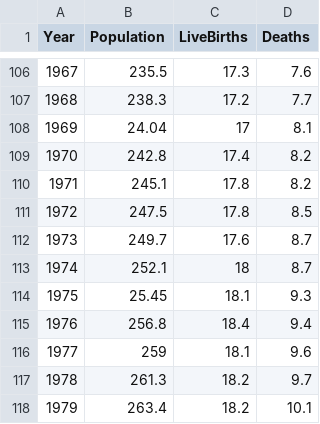
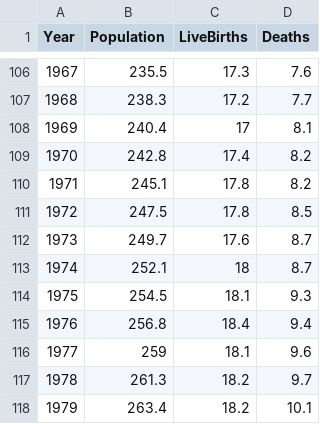
Before and after one commit to ds-modules/HIST-160, a CSV file: data/Russia.csv, drawn as a sheet; only a part is shown, gaps mark what is left out.

Commit message:
changed russia values

```diff
--- a/data/Russia.csv
+++ b/data/Russia.csv
@@ -111,3 +111,3 @@ Population
 1968,238.3,17.2,7.7
-1969,24.04,17,8.1
+1969,240.4,17,8.1
 1970,242.8,17.4,8.2
@@ -117,3 +117,3 @@ Population
 1974,252.1,18,8.7
-1975,25.45,18.1,9.3
+1975,254.5,18.1,9.3
 1976,256.8,18.4,9.4
```
